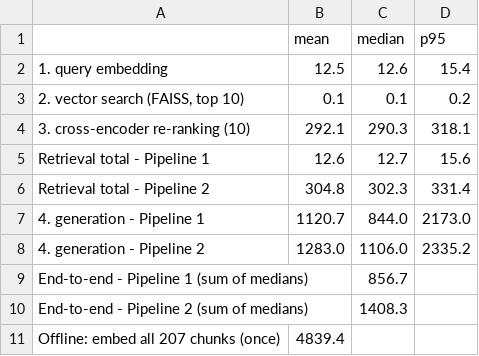
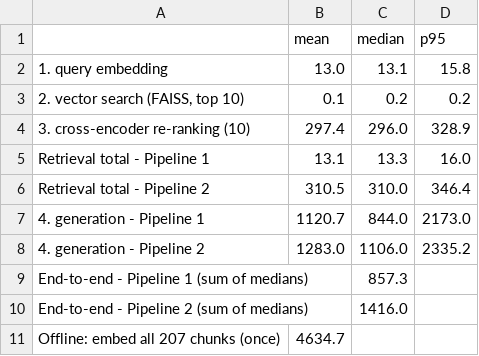
Before and after one commit to Sathviktr/RAG_LMA, a CSV file: results/latency.csv, drawn as a sheet.

Commit message:
Add README and run the whole notebook from a clean start
Document the pipelines, setup, caching and result files; add an output-file index to
the notebook and re-run it end to end (all Gemini answers served from the cache).

```diff
--- a/results/latency.csv
+++ b/results/latency.csv
@@ -1,11 +1,11 @@
 ,mean,median,p95
-1. query embedding,12.5,12.6,15.4
-"2. vector search (FAISS, top 10)",0.1,0.1,0.2
-3. cross-encoder re-ranking (10),292.1,290.3,318.1
-Retrieval total - Pipeline 1,12.6,12.7,15.6
-Retrieval total - Pipeline 2,304.8,302.3,331.4
+1. query embedding,13.0,13.1,15.8
+"2. vector search (FAISS, top 10)",0.1,0.2,0.2
+3. cross-encoder re-ranking (10),297.4,296.0,328.9
+Retrieval total - Pipeline 1,13.1,13.3,16.0
+Retrieval total - Pipeline 2,310.5,310.0,346.4
 4. generation - Pipeline 1,1120.7,844.0,2173.0
 4. generation - Pipeline 2,1283.0,1106.0,2335.2
-End-to-end - Pipeline 1 (sum of medians),,856.7,
-End-to-end - Pipeline 2 (sum of medians),,1408.3,
-Offline: embed all 207 chunks (once),4839.4,,
+End-to-end - Pipeline 1 (sum of medians),,857.3,
+End-to-end - Pipeline 2 (sum of medians),,1416.0,
+Offline: embed all 207 chunks (once),4634.7,,
```
Also changed, not shown: results/scaling.csv, 7 other files.
